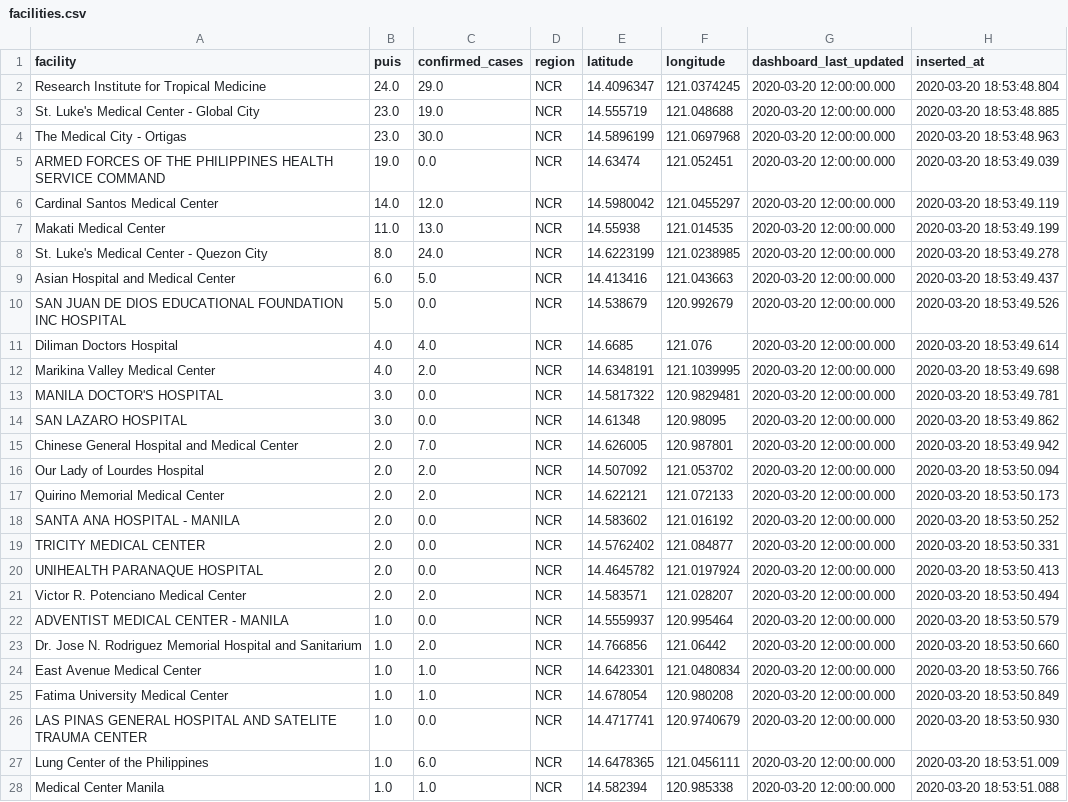
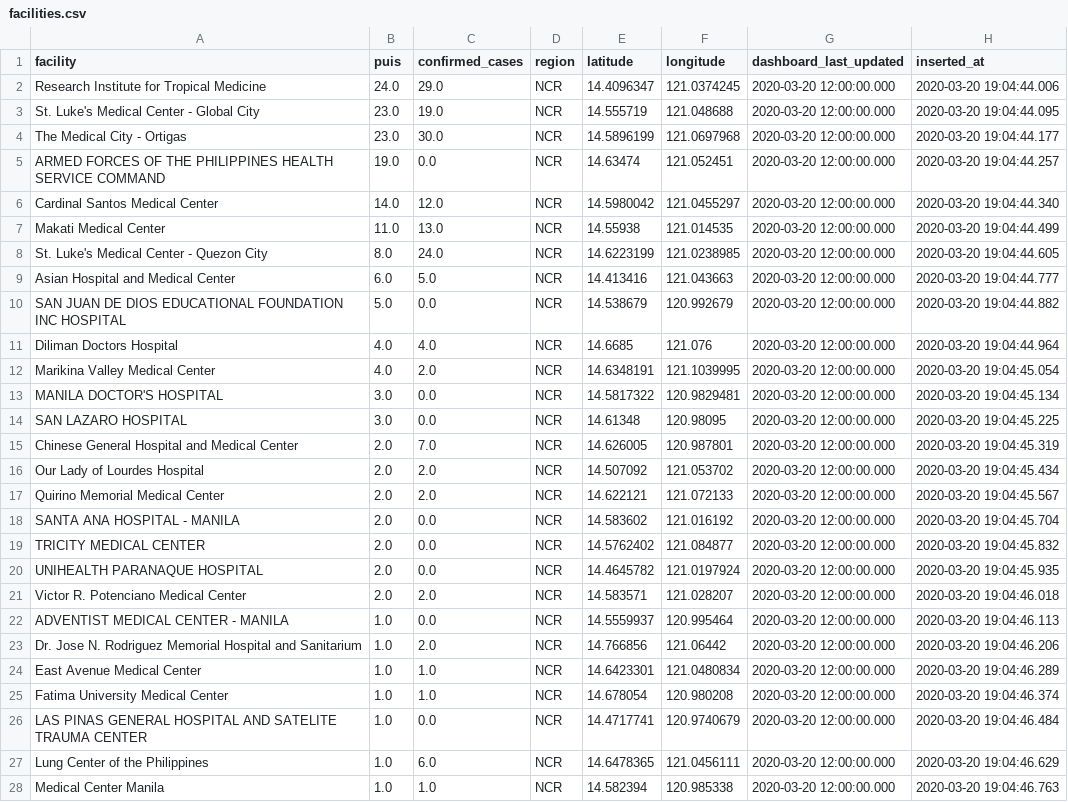
Before and after one commit to gigerbytes/ncov-ph-data, a CSV file: data/facilities.csv, drawn as a sheet; only a part is shown; the diff covers the shown part only; the diff names each change by its address in the sheet, - before the commit and + after, or states it on an @@ line.

```diff
--- a/data/facilities.csv
+++ b/data/facilities.csv
-H2 (inserted_at): 2020-03-20 18:53:48.804
+H2 (inserted_at): 2020-03-20 19:04:44.006
-H3 (inserted_at): 2020-03-20 18:53:48.885
+H3 (inserted_at): 2020-03-20 19:04:44.095
-H4 (inserted_at): 2020-03-20 18:53:48.963
+H4 (inserted_at): 2020-03-20 19:04:44.177
-H5 (inserted_at): 2020-03-20 18:53:49.039
+H5 (inserted_at): 2020-03-20 19:04:44.257
-H6 (inserted_at): 2020-03-20 18:53:49.119
+H6 (inserted_at): 2020-03-20 19:04:44.340
-H7 (inserted_at): 2020-03-20 18:53:49.199
+H7 (inserted_at): 2020-03-20 19:04:44.499
-H8 (inserted_at): 2020-03-20 18:53:49.278
+H8 (inserted_at): 2020-03-20 19:04:44.605
-H9 (inserted_at): 2020-03-20 18:53:49.437
+H9 (inserted_at): 2020-03-20 19:04:44.777
-H10 (inserted_at): 2020-03-20 18:53:49.526
+H10 (inserted_at): 2020-03-20 19:04:44.882
-H11 (inserted_at): 2020-03-20 18:53:49.614
+H11 (inserted_at): 2020-03-20 19:04:44.964
-H12 (inserted_at): 2020-03-20 18:53:49.698
+H12 (inserted_at): 2020-03-20 19:04:45.054
-H13 (inserted_at): 2020-03-20 18:53:49.781
+H13 (inserted_at): 2020-03-20 19:04:45.134
-H14 (inserted_at): 2020-03-20 18:53:49.862
+H14 (inserted_at): 2020-03-20 19:04:45.225
-H15 (inserted_at): 2020-03-20 18:53:49.942
+H15 (inserted_at): 2020-03-20 19:04:45.319
-H16 (inserted_at): 2020-03-20 18:53:50.094
+H16 (inserted_at): 2020-03-20 19:04:45.434
-H17 (inserted_at): 2020-03-20 18:53:50.173
+H17 (inserted_at): 2020-03-20 19:04:45.567
-H18 (inserted_at): 2020-03-20 18:53:50.252
+H18 (inserted_at): 2020-03-20 19:04:45.704
-H19 (inserted_at): 2020-03-20 18:53:50.331
+H19 (inserted_at): 2020-03-20 19:04:45.832
-H20 (inserted_at): 2020-03-20 18:53:50.413
+H20 (inserted_at): 2020-03-20 19:04:45.935
-H21 (inserted_at): 2020-03-20 18:53:50.494
+H21 (inserted_at): 2020-03-20 19:04:46.018
-H22 (inserted_at): 2020-03-20 18:53:50.579
+H22 (inserted_at): 2020-03-20 19:04:46.113
-H23 (inserted_at): 2020-03-20 18:53:50.660
+H23 (inserted_at): 2020-03-20 19:04:46.206
-H24 (inserted_at): 2020-03-20 18:53:50.766
+H24 (inserted_at): 2020-03-20 19:04:46.289
-H25 (inserted_at): 2020-03-20 18:53:50.849
+H25 (inserted_at): 2020-03-20 19:04:46.374
-H26 (inserted_at): 2020-03-20 18:53:50.930
+H26 (inserted_at): 2020-03-20 19:04:46.484
-H27 (inserted_at): 2020-03-20 18:53:51.009
+H27 (inserted_at): 2020-03-20 19:04:46.629
-H28 (inserted_at): 2020-03-20 18:53:51.088
+H28 (inserted_at): 2020-03-20 19:04:46.763
```
Also changed, not shown: 108 edited cells elsewhere in this file, data/cases_ph.csv.
